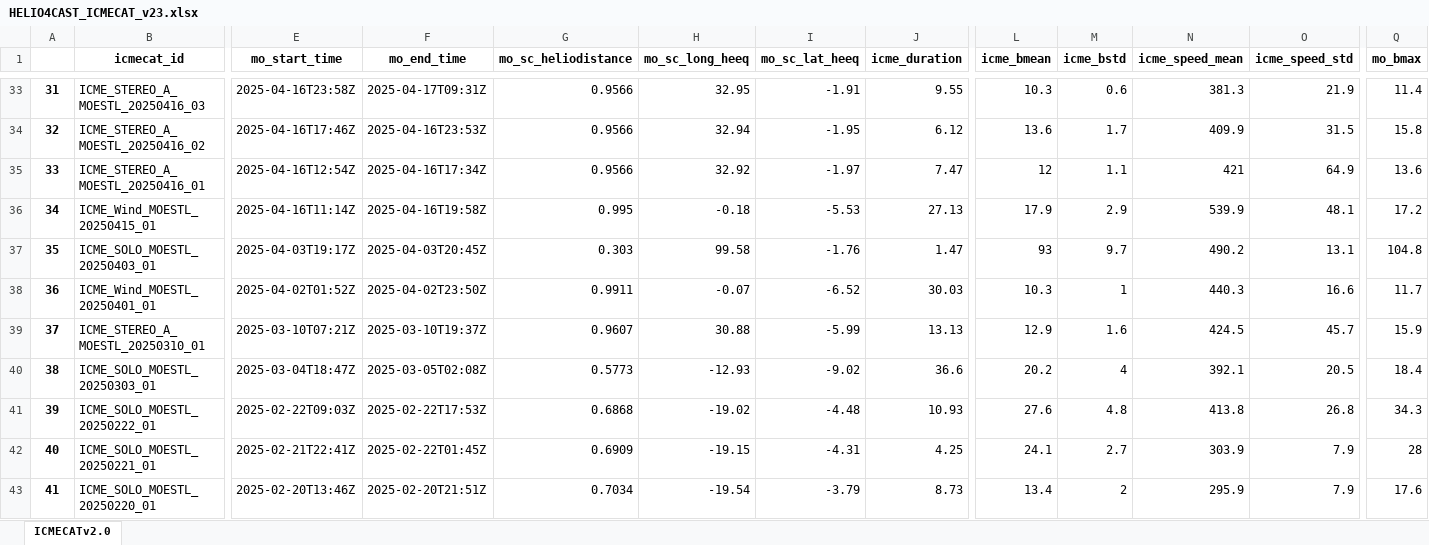
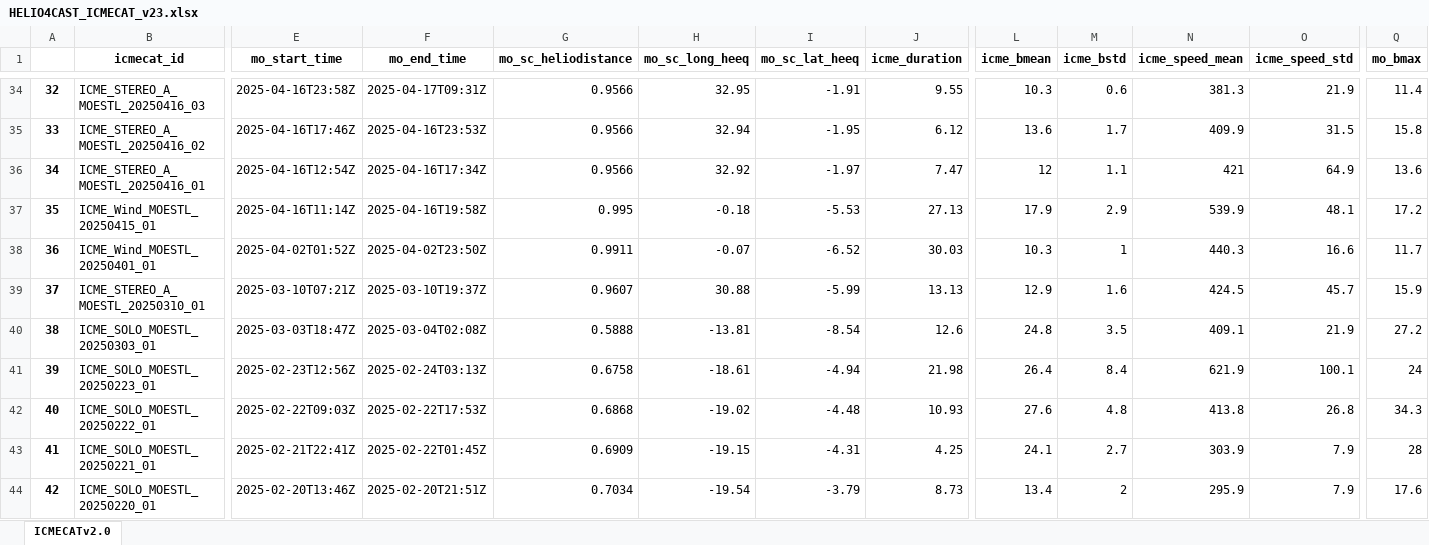
Before and after one commit to cmoestl/icmecat_paper_2025, an Excel workbook: icmecat/HELIO4CAST_ICMECAT_v23.xlsx, sheet ICMECATv2.0, drawn as a sheet; only a part is shown, gaps mark what is left out; values as stored, in another font and other column widths than the file's, no borders; removed rows and columns are numbered as before the commit, all else as after; rows hold the shown columns only; the diff covers the shown part only; the diff names each change by its address in the sheet, - before the commit and + after, or states it on an @@ line.

Commit message:
icmecat update

```diff
--- a/icmecat/HELIO4CAST_ICMECAT_v23.xlsx (sheet ICMECATv2.0)
+++ b/icmecat/HELIO4CAST_ICMECAT_v23.xlsx (sheet ICMECATv2.0)
@@ column A renumbered from row 23 down @@
-row 37: 35 | ICME_SOLO_MOESTL_20250403_01 | 2025-04-03T19:17Z | 2025-04-03T20:45Z | 0.303 | 99.58 | -1.76 | 1.47 | 93 | 9.7 | 490.2 | 13.1 | 104.8
-E40 (mo_start_time): 2025-03-04T18:47Z
+E40 (mo_start_time): 2025-03-03T18:47Z
-F40 (mo_end_time): 2025-03-05T02:08Z
+F40 (mo_end_time): 2025-03-04T02:08Z
-G40 (mo_sc_heliodistance): 0.5773
+G40 (mo_sc_heliodistance): 0.5888
-H40 (mo_sc_long_heeq): -12.93
+H40 (mo_sc_long_heeq): -13.81
-I40 (mo_sc_lat_heeq): -9.02
+I40 (mo_sc_lat_heeq): -8.54
-J40 (icme_duration): 36.6
+J40 (icme_duration): 12.6
-L40 (icme_bmean): 20.2
+L40 (icme_bmean): 24.8
-M40 (icme_bstd): 4
+M40 (icme_bstd): 3.5
-N40 (icme_speed_mean): 392.1
+N40 (icme_speed_mean): 409.1
-O40 (icme_speed_std): 20.5
+O40 (icme_speed_std): 21.9
-Q40 (mo_bmax): 18.4
+Q40 (mo_bmax): 27.2
+row 41: 39 | ICME_SOLO_MOESTL_20250223_01 | 2025-02-23T12:56Z | 2025-02-24T03:13Z | 0.6758 | -18.61 | -4.94 | 21.98 | 26.4 | 8.4 | 621.9 | 100.1 | 24
```
Also changed, not shown: 2 added rows, 1 removed row and 35 edited cells elsewhere in this sheet, 13 other files.
